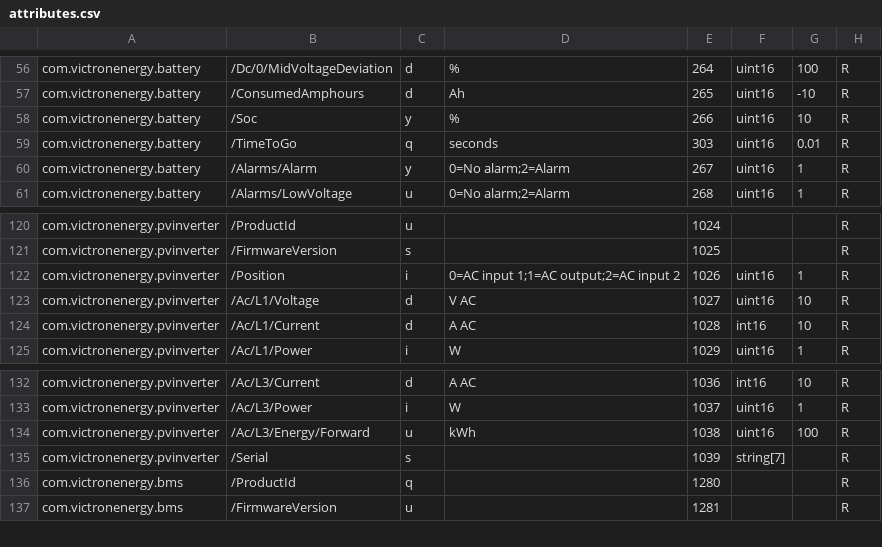
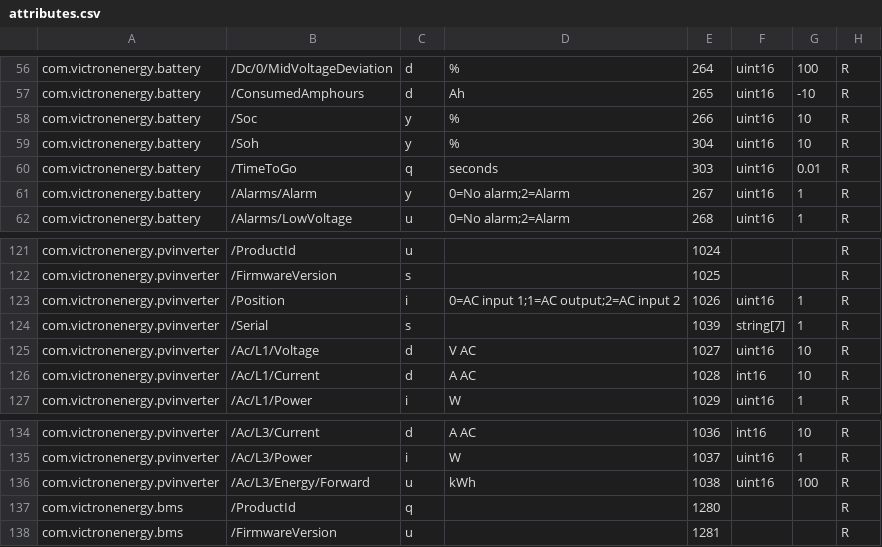
Before and after one commit to victronenergy/dbus_modbustcp, a CSV file: attributes.csv, drawn as a sheet; only a part is shown, gaps mark what is left out.

Commit message:
Added battery state of health (SoH)

```diff
--- a/attributes.csv
+++ b/attributes.csv
@@ -58,2 +58,3 @@ com.victronenergy.battery,/ConsumedAmphours,d,Ah,265,uint16,-10,R
 com.victronenergy.battery,/Soc,y,%,266,uint16,10,R
+com.victronenergy.battery,/Soh,y,%,304,uint16,10,R
 com.victronenergy.battery,/TimeToGo,q,seconds,303,uint16,0.01,R
@@ -122,2 +123,3 @@ com.victronenergy.pvinverter,/FirmwareVersion,s,,1025,,,R
 com.victronenergy.pvinverter,/Position,i,0=AC input 1;1=AC output;2=AC input 2,1026,uint16,1,R
+com.victronenergy.pvinverter,/Serial,s,,1039,string[7],1,R
 com.victronenergy.pvinverter,/Ac/L1/Voltage,d,V AC,1027,uint16,10,R
@@ -134,3 +136,2 @@ com.victronenergy.pvinverter,/Ac/L3/Power,i,W,1037,uint16,1,R
 com.victronenergy.pvinverter,/Ac/L3/Energy/Forward,u,kWh,1038,uint16,100,R
-com.victronenergy.pvinverter,/Serial,s,,1039,string[7],,R
 com.victronenergy.bms,/ProductId,q,,1280,,,R
```
